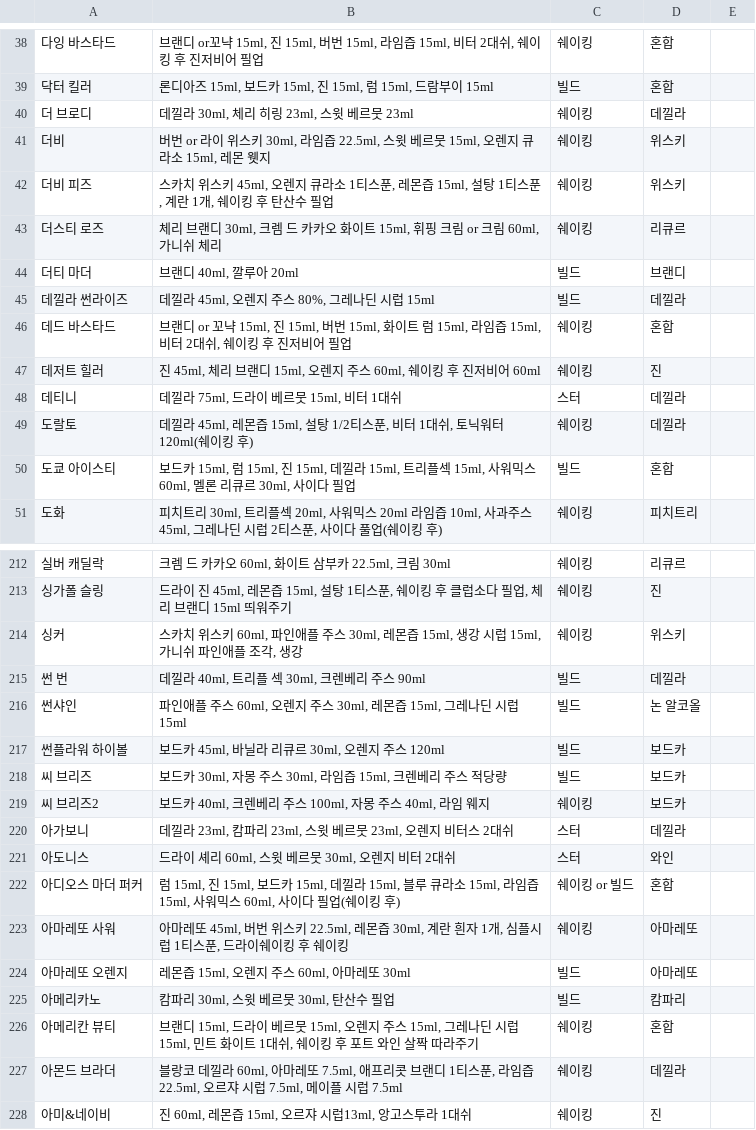
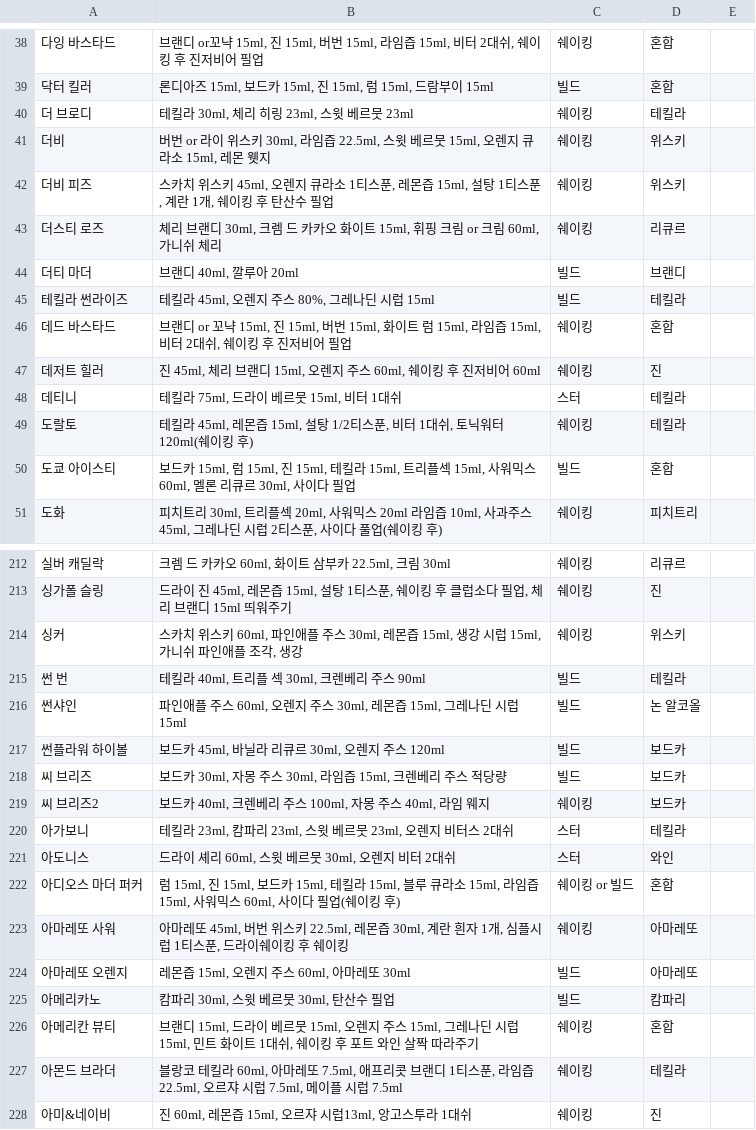
Before and after one commit to CAP-team05/MIXBY-BE, a CSV file: origin_data/recipes.csv, drawn as a sheet; only a part is shown, gaps mark what is left out; the diff covers the shown part only.

```diff
--- a/origin_data/recipes.csv
+++ b/origin_data/recipes.csv
@@ -39,3 +39,3 @@
 닥터 킬러,"론디아즈 15ml, 보드카 15ml, 진 15ml, 럼 15ml, 드람부이 15ml",빌드,혼합,
-더 브로디,"데낄라 30ml, 체리 히링 23ml, 스윗 베르뭇 23ml",쉐이킹,데낄라,
+더 브로디,"테킬라 30ml, 체리 히링 23ml, 스윗 베르뭇 23ml",쉐이킹,테킬라,
 더비,"버번 or 라이 위스키 30ml, 라임즙 22.5ml, 스윗 베르뭇 15ml, 오렌지 큐라소 15ml, 레몬 웻지",쉐이킹,위스키,
@@ -44,8 +44,8 @@
 더티 마더,"브랜디 40ml, 깔루아 20ml",빌드,브랜디,
-데낄라 썬라이즈,"데낄라 45ml, 오렌지 주스 80%, 그레나딘 시럽 15ml",빌드,데낄라,
+테킬라 썬라이즈,"테킬라 45ml, 오렌지 주스 80%, 그레나딘 시럽 15ml",빌드,테킬라,
 데드 바스타드,"브랜디 or 꼬냑 15ml, 진 15ml, 버번 15ml, 화이트 럼 15ml, 라임즙 15ml, 비터 2대쉬, 쉐이킹 후 진저비어 필업",쉐이킹,혼합,
 데저트 힐러,"진 45ml, 체리 브랜디 15ml, 오렌지 주스 60ml, 쉐이킹 후 진저비어 60ml",쉐이킹,진,
-데티니,"데낄라 75ml, 드라이 베르뭇 15ml, 비터 1대쉬",스터,데낄라,
-도랄토,"데낄라 45ml, 레몬즙 15ml, 설탕 1/2티스푼, 비터 1대쉬, 토닉워터 120ml(쉐이킹 후)",쉐이킹,데낄라,
-도쿄 아이스티,"보드카 15ml, 럼 15ml, 진 15ml, 데낄라 15ml, 트리플섹 15ml, 사워믹스 60ml, 멜론 리큐르 30ml, 사이다 필업",빌드,혼합,
+데티니,"테킬라 75ml, 드라이 베르뭇 15ml, 비터 1대쉬",스터,테킬라,
+도랄토,"테킬라 45ml, 레몬즙 15ml, 설탕 1/2티스푼, 비터 1대쉬, 토닉워터 120ml(쉐이킹 후)",쉐이킹,테킬라,
+도쿄 아이스티,"보드카 15ml, 럼 15ml, 진 15ml, 테킬라 15ml, 트리플섹 15ml, 사워믹스 60ml, 멜론 리큐르 30ml, 사이다 필업",빌드,혼합,
 도화,"피치트리 30ml, 트리플섹 20ml, 사워믹스 20ml 라임즙 10ml, 사과주스 45ml, 그레나딘 시럽 2티스푼, 사이다 풀업(쉐이킹 후)",쉐이킹,피치트리,
@@ -214,3 +214,3 @@
 싱커,"스카치 위스키 60ml, 파인애플 주스 30ml, 레몬즙 15ml, 생강 시럽 15ml, 가니쉬 파인애플 조각, 생강",쉐이킹,위스키,
-썬 번,"데낄라 40ml, 트리플 섹 30ml, 크렌베리 주스 90ml",빌드,데낄라,
+썬 번,"테킬라 40ml, 트리플 섹 30ml, 크렌베리 주스 90ml",빌드,테킬라,
 썬샤인,"파인애플 주스 60ml, 오렌지 주스 30ml, 레몬즙 15ml, 그레나딘 시럽 15ml",빌드,논 알코올,
@@ -219,5 +219,5 @@
 씨 브리즈2,"보드카 40ml, 크렌베리 주스 100ml, 자몽 주스 40ml, 라임 웨지",쉐이킹,보드카,
-아가보니,"데낄라 23ml, 캄파리 23ml, 스윗 베르뭇 23ml, 오렌지 비터스 2대쉬",스터,데낄라,
+아가보니,"테킬라 23ml, 캄파리 23ml, 스윗 베르뭇 23ml, 오렌지 비터스 2대쉬",스터,테킬라,
 아도니스,"드라이 셰리 60ml, 스윗 베르뭇 30ml, 오렌지 비터 2대쉬",스터,와인,
-아디오스 마더 퍼커,"럼 15ml, 진 15ml, 보드카 15ml, 데낄라 15ml, 블루 큐라소 15ml, 라임즙 15ml, 사워믹스 60ml, 사이다 필업(쉐이킹 후)",쉐이킹 or 빌드,혼합,
+아디오스 마더 퍼커,"럼 15ml, 진 15ml, 보드카 15ml, 테킬라 15ml, 블루 큐라소 15ml, 라임즙 15ml, 사워믹스 60ml, 사이다 필업(쉐이킹 후)",쉐이킹 or 빌드,혼합,
 아마레또 사워,"아마레또 45ml, 버번 위스키 22.5ml, 레몬즙 30ml, 계란 흰자 1개, 심플시럽 1티스푼, 드라이쉐이킹 후 쉐이킹",쉐이킹,아마레또,
@@ -226,3 +226,3 @@
 아메리칸 뷰티,"브랜디 15ml, 드라이 베르뭇 15ml, 오렌지 주스 15ml, 그레나딘 시럽 15ml, 민트 화이트 1대쉬, 쉐이킹 후 포트 와인 살짝 따라주기",쉐이킹,혼합,
-아몬드 브라더,"블랑코 데낄라 60ml, 아마레또 7.5ml, 애프리콧 브랜디 1티스푼, 라임즙 22.5ml, 오르쟈 시럽 7.5ml, 메이플 시럽 7.5ml",쉐이킹,데낄라,
+아몬드 브라더,"블랑코 테킬라 60ml, 아마레또 7.5ml, 애프리콧 브랜디 1티스푼, 라임즙 22.5ml, 오르쟈 시럽 7.5ml, 메이플 시럽 7.5ml",쉐이킹,테킬라,
 아미&네이비,"진 60ml, 레몬즙 15ml, 오르쟈 시럽13ml, 앙고스투라 1대쉬",쉐이킹,진,
```
Also changed, not shown: 88 edited cells elsewhere in this file, 3 other files.
